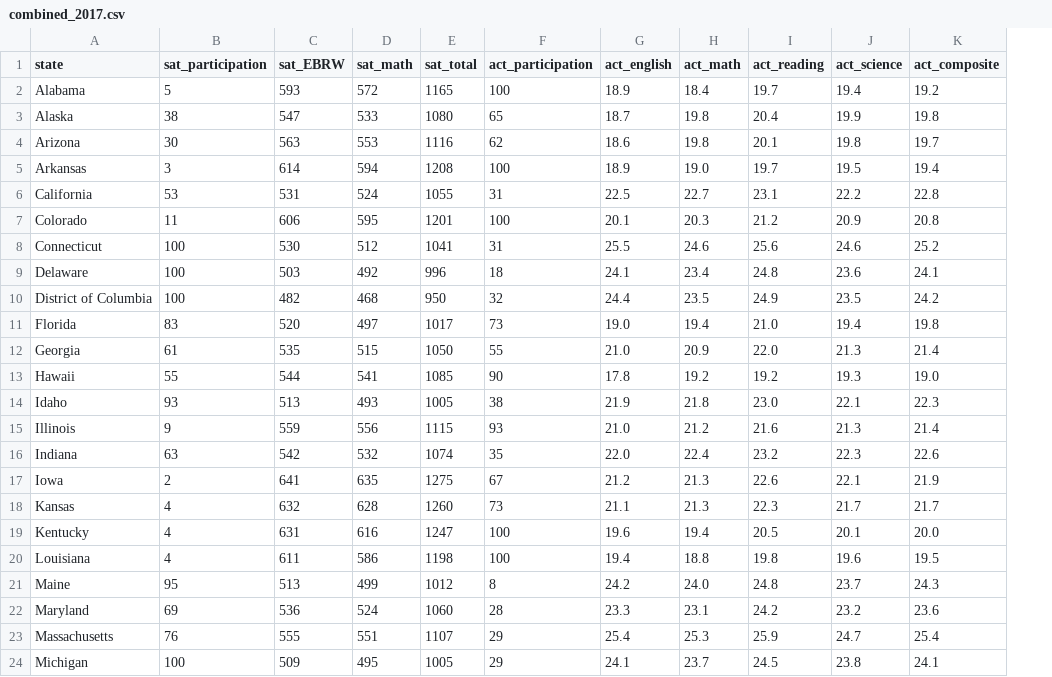
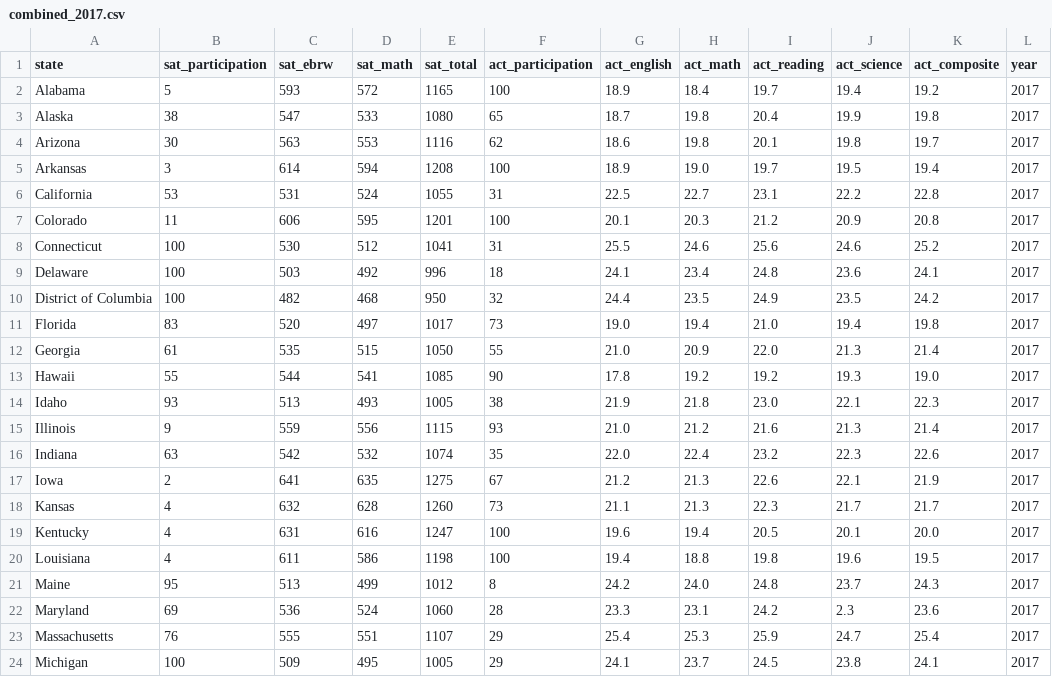
Before and after one commit to hakngrow/dsi, a CSV file: Project1234/project_1/data/combined_2017.csv, drawn as a sheet; only a part is shown; the diff names each change by its address in the sheet, - before the commit and + after, or states it on an @@ line.

```diff
--- a/Project1234/project_1/data/combined_2017.csv
+++ b/Project1234/project_1/data/combined_2017.csv
+column L (year), rows 2-24: all 2017
-C1: sat_EBRW
+C1: sat_ebrw
-J22 (act_science): 23.2
+J22 (act_science): 2.3
```
Also changed, not shown: 7 other files.
